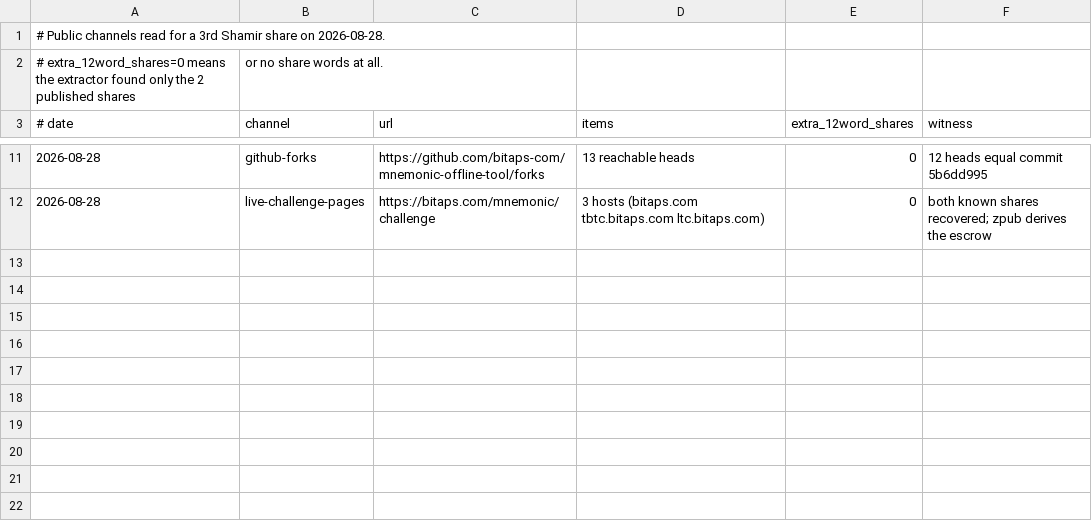
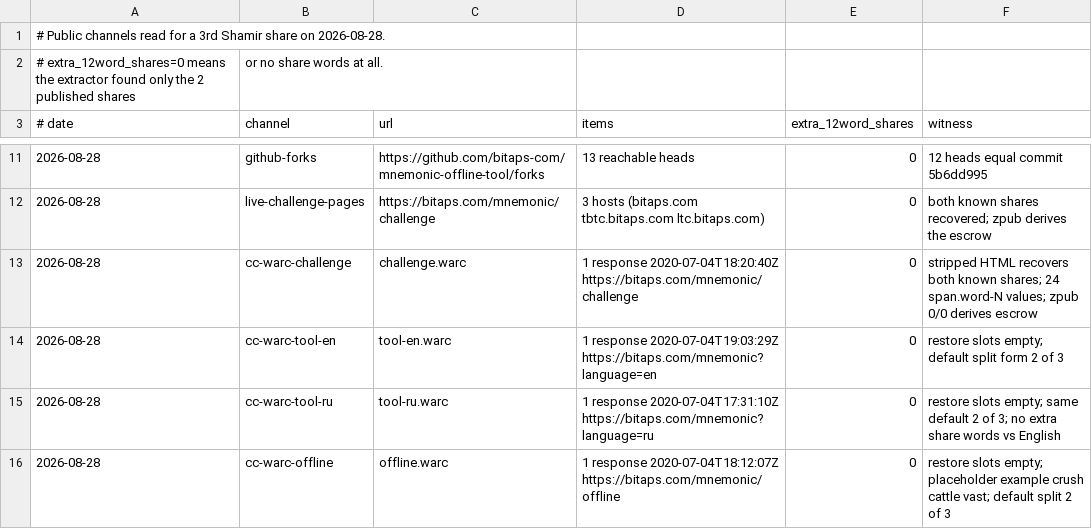
Before and after one commit to AppleLamps/open-crypto-puzzles, a CSV file: 1-big-prizes/bitaps-shamir-challenge-1btc/data/channel_reads.csv, drawn as a sheet; only a part is shown, gaps mark what is left out.

```diff
--- a/1-big-prizes/bitaps-shamir-challenge-1btc/data/channel_reads.csv
+++ b/1-big-prizes/bitaps-shamir-challenge-1btc/data/channel_reads.csv
@@ -12 +12,5 @@
 2026-08-28,live-challenge-pages,https://bitaps.com/mnemonic/challenge,3 hosts (bitaps.com tbtc.bitaps.com ltc.bitaps.com),0,both known shares recovered; zpub derives the escrow
+2026-08-28,cc-warc-challenge,challenge.warc,1 response 2020-07-04T18:20:40Z https://bitaps.com/mnemonic/challenge,0,stripped HTML recovers both known shares; 24 span.word-N values; zpub 0/0 derives escrow
+2026-08-28,cc-warc-tool-en,tool-en.warc,1 response 2020-07-04T19:03:29Z https://bitaps.com/mnemonic?language=en,0,restore slots empty; default split form 2 of 3
+2026-08-28,cc-warc-tool-ru,tool-ru.warc,1 response 2020-07-04T17:31:10Z https://bitaps.com/mnemonic?language=ru,0,restore slots empty; same default 2 of 3; no extra share words vs English
+2026-08-28,cc-warc-offline,offline.warc,1 response 2020-07-04T18:12:07Z https://bitaps.com/mnemonic/offline,0,restore slots empty; placeholder example crush cattle vast; default split 2 of 3
```
Also changed, not shown: 1-big-prizes/bitaps-shamir-challenge-1btc/data/related_disclosures.csv, 6 other files.
